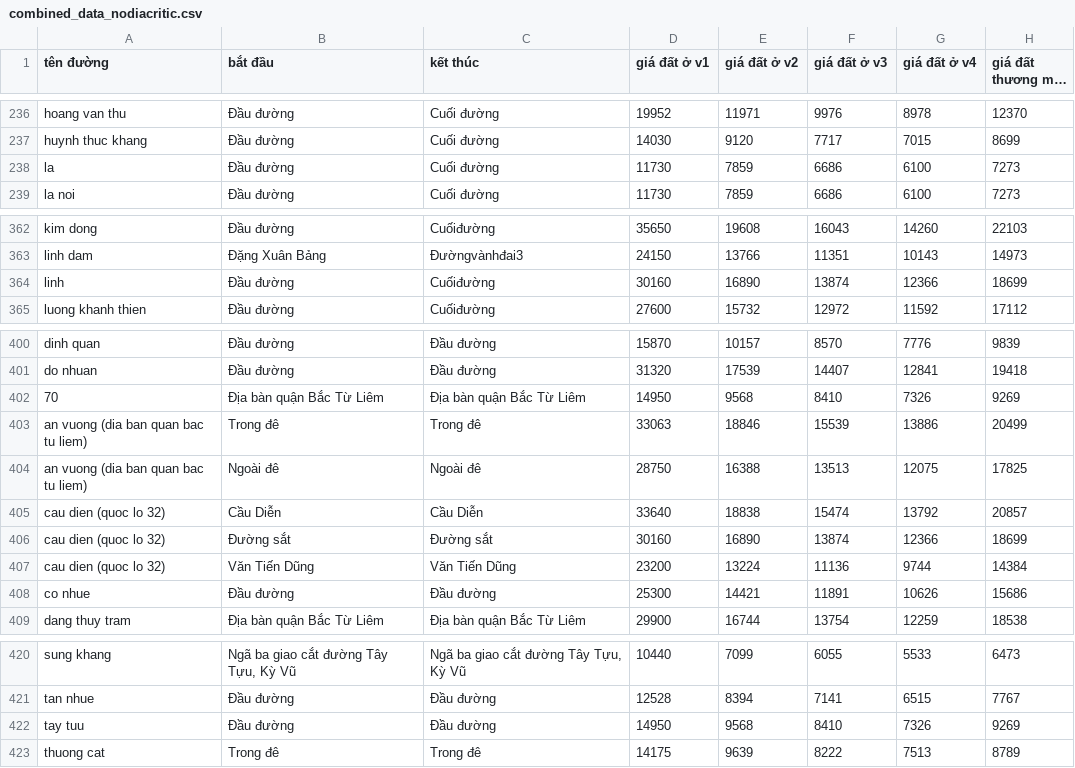
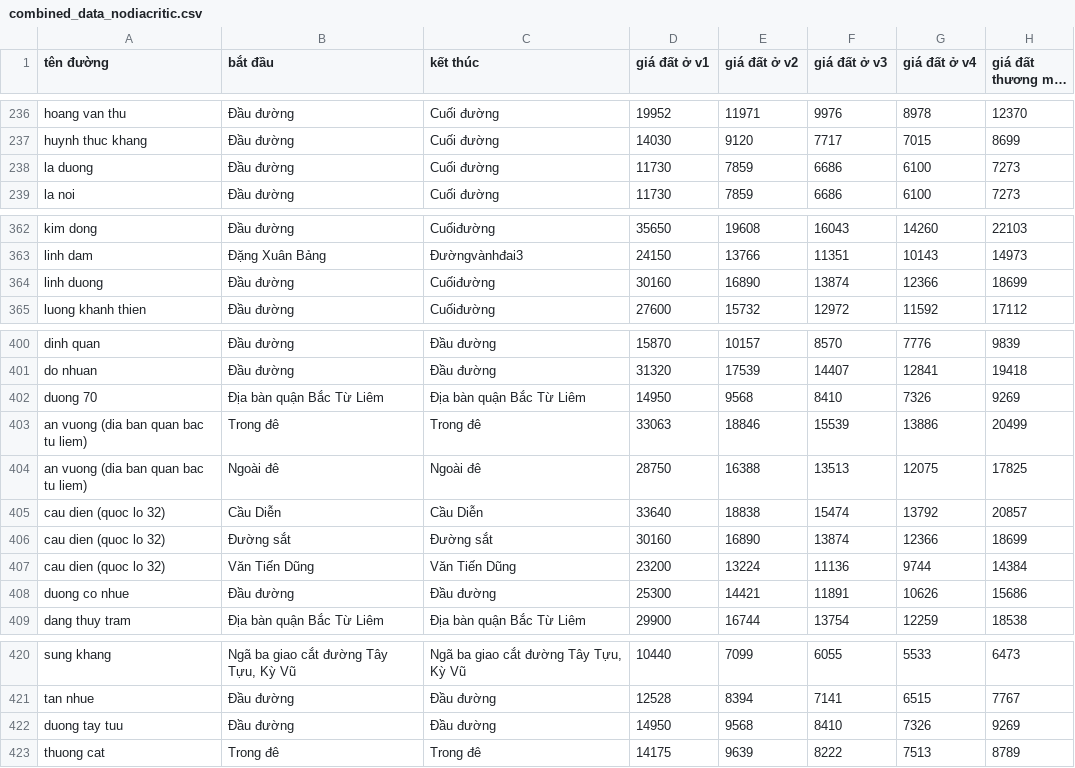
Before and after one commit to ducpro206211/Goverment_price, a CSV file: app/combined_data_nodiacritic.csv, drawn as a sheet; only a part is shown, gaps mark what is left out; long unchanged cells end in …; the diff covers the shown part only; the diff names each change by its address in the sheet, - before the commit and + after, or states it on an @@ line.

```diff
--- a/app/combined_data_nodiacritic.csv
+++ b/app/combined_data_nodiacritic.csv
-A238 (tên đường): la
+A238 (tên đường): la duong
-A364 (tên đường): linh
+A364 (tên đường): linh duong
-A402 (tên đường): 70
+A402 (tên đường): duong 70
-A408 (tên đường): co nhue
+A408 (tên đường): duong co nhue
-A422 (tên đường): tay tuu
+A422 (tên đường): duong tay tuu
```
Also changed, not shown: 38 edited cells elsewhere in this file.
